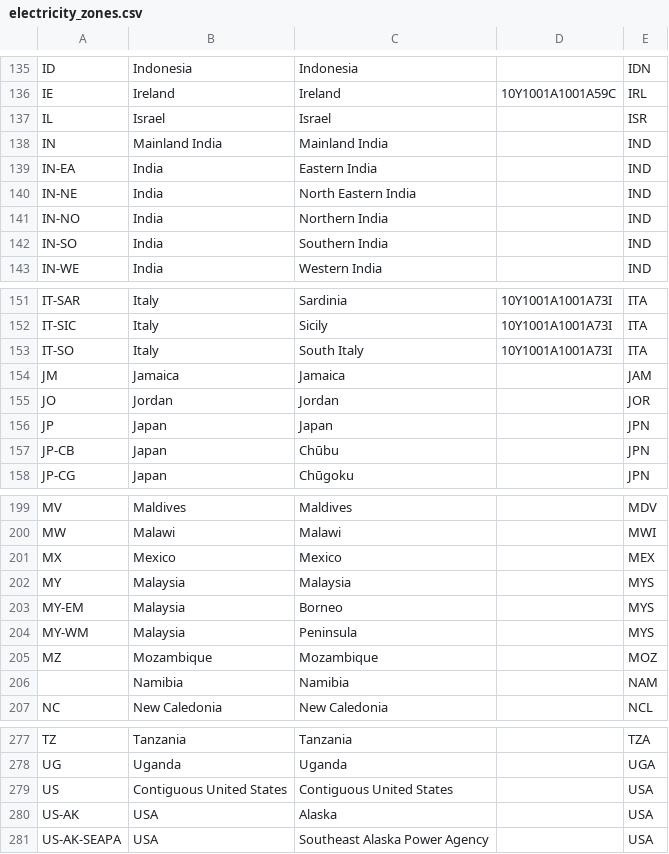
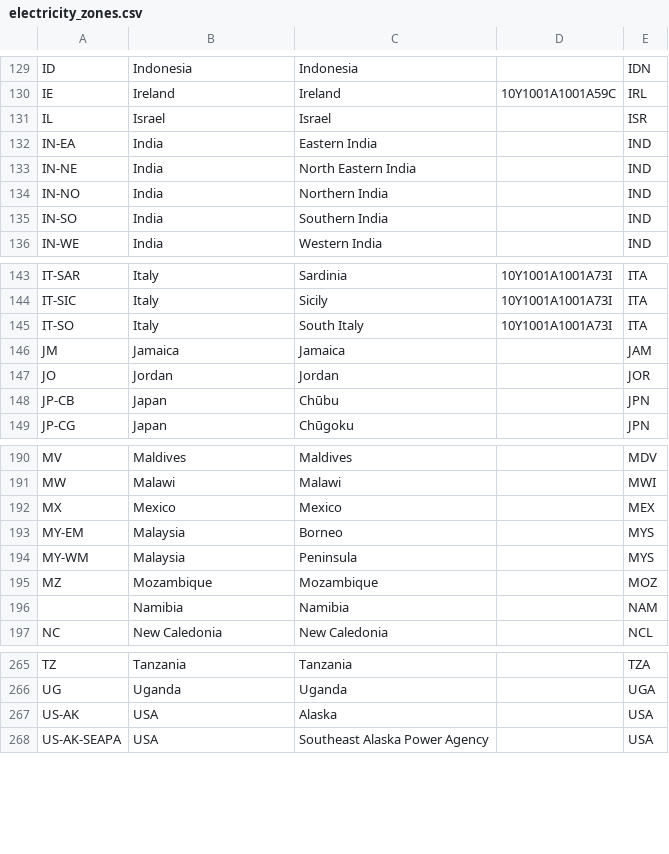
Before and after one commit to Boavizta/boaviztapi, a CSV file: boaviztapi/data/electricity/electricity_zones.csv, drawn as a sheet; only a part is shown, gaps mark what is left out; removed rows and columns are numbered as before the commit, all else as after; the diff covers the shown part only; the diff names each change by its address in the sheet, - before the commit and + after, or states it on an @@ line.

```diff
--- a/boaviztapi/data/electricity/electricity_zones.csv
+++ b/boaviztapi/data/electricity/electricity_zones.csv
-row 138: IN | Mainland India | Mainland India |  | IND
-row 156: JP | Japan | Japan |  | JPN
-row 202: MY | Malaysia | Malaysia |  | MYS
-row 279: US | Contiguous United States | Contiguous United States |  | USA
```
Also changed, not shown: 1 added row and 10 removed rows elsewhere in this file.
